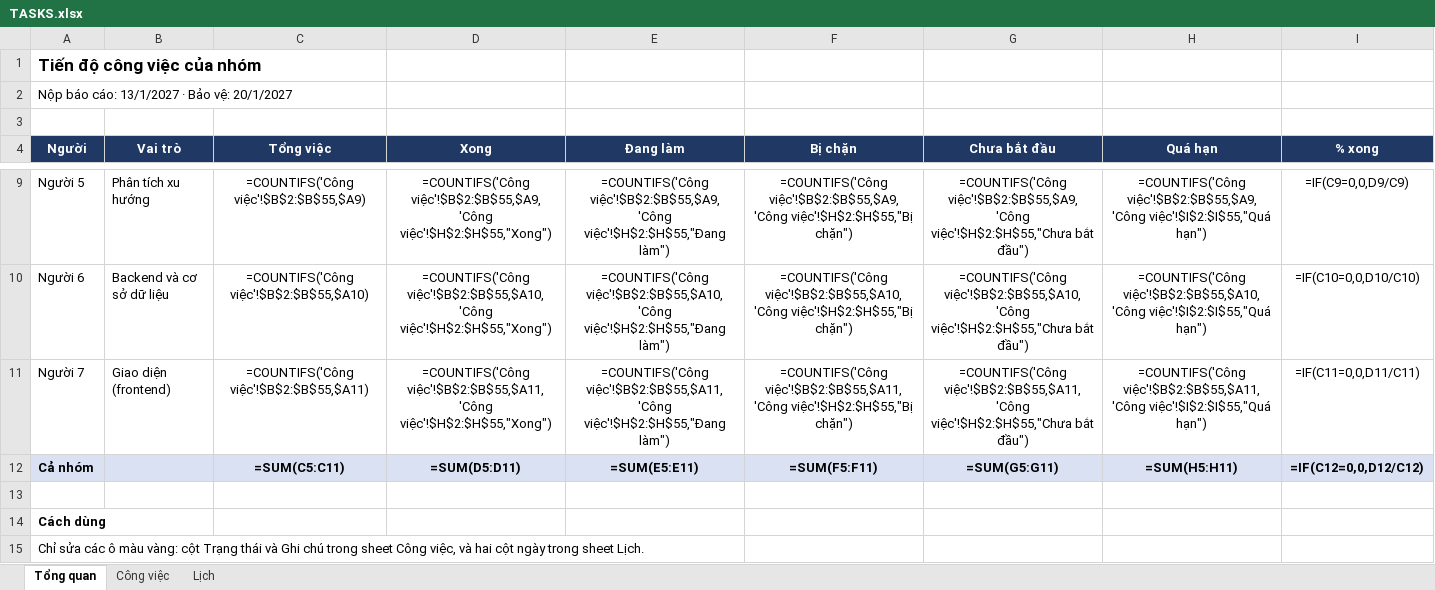
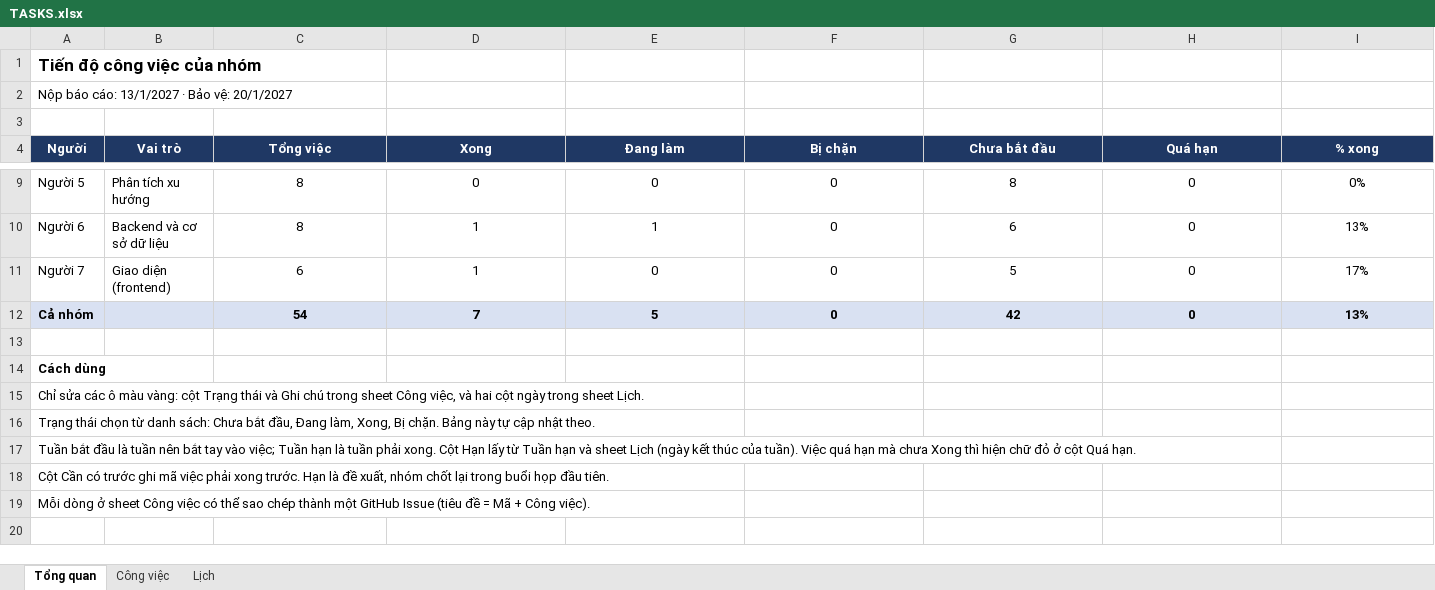
Before and after one commit to Henhhh/Vietnamese_Topic_Trending, an Excel workbook: docs/TASKS.xlsx, sheet Tổng quan, drawn as a sheet; only a part is shown, gaps mark what is left out; the shorter side is filled out with more unchanged rows; values as stored, in another font and other column widths than the file's, no borders; formulas without a stored value are shown as written; the diff covers the shown part only; the diff names each change by its address in the sheet, - before the commit and + after, or states it on an @@ line.

```diff
--- a/docs/TASKS.xlsx (sheet Tổng quan)
+++ b/docs/TASKS.xlsx (sheet Tổng quan)
-C9 (Tổng việc): =COUNTIFS('Công việc'!$B$2:$B$55,$A9)
+C9 (Tổng việc): 8
-D9 (Xong): =COUNTIFS('Công việc'!$B$2:$B$55,$A9,'Công việc'!$H$2:$H$55,"Xong")
+D9 (Xong): 0
-E9 (Đang làm): =COUNTIFS('Công việc'!$B$2:$B$55,$A9,'Công việc'!$H$2:$H$55,"Đang làm")
+E9 (Đang làm): 0
-F9 (Bị chặn): =COUNTIFS('Công việc'!$B$2:$B$55,$A9,'Công việc'!$H$2:$H$55,"Bị chặn")
+F9 (Bị chặn): 0
-G9 (Chưa bắt đầu): =COUNTIFS('Công việc'!$B$2:$B$55,$A9,'Công việc'!$H$2:$H$55,"Chưa bắt đầu")
+G9 (Chưa bắt đầu): 8
-H9 (Quá hạn): =COUNTIFS('Công việc'!$B$2:$B$55,$A9,'Công việc'!$I$2:$I$55,"Quá hạn")
+H9 (Quá hạn): 0
-I9 (% xong): =IF(C9=0,0,D9/C9)
+I9 (% xong): 0%
-C10 (Tổng việc): =COUNTIFS('Công việc'!$B$2:$B$55,$A10)
+C10 (Tổng việc): 8
-D10 (Xong): =COUNTIFS('Công việc'!$B$2:$B$55,$A10,'Công việc'!$H$2:$H$55,"Xong")
+D10 (Xong): 1
-E10 (Đang làm): =COUNTIFS('Công việc'!$B$2:$B$55,$A10,'Công việc'!$H$2:$H$55,"Đang làm")
+E10 (Đang làm): 1
-F10 (Bị chặn): =COUNTIFS('Công việc'!$B$2:$B$55,$A10,'Công việc'!$H$2:$H$55,"Bị chặn")
+F10 (Bị chặn): 0
-G10 (Chưa bắt đầu): =COUNTIFS('Công việc'!$B$2:$B$55,$A10,'Công việc'!$H$2:$H$55,"Chưa bắt đầu")
+G10 (Chưa bắt đầu): 6
-H10 (Quá hạn): =COUNTIFS('Công việc'!$B$2:$B$55,$A10,'Công việc'!$I$2:$I$55,"Quá hạn")
+H10 (Quá hạn): 0
-I10 (% xong): =IF(C10=0,0,D10/C10)
+I10 (% xong): 13%
-C11 (Tổng việc): =COUNTIFS('Công việc'!$B$2:$B$55,$A11)
+C11 (Tổng việc): 6
-D11 (Xong): =COUNTIFS('Công việc'!$B$2:$B$55,$A11,'Công việc'!$H$2:$H$55,"Xong")
+D11 (Xong): 1
-E11 (Đang làm): =COUNTIFS('Công việc'!$B$2:$B$55,$A11,'Công việc'!$H$2:$H$55,"Đang làm")
+E11 (Đang làm): 0
-F11 (Bị chặn): =COUNTIFS('Công việc'!$B$2:$B$55,$A11,'Công việc'!$H$2:$H$55,"Bị chặn")
+F11 (Bị chặn): 0
-G11 (Chưa bắt đầu): =COUNTIFS('Công việc'!$B$2:$B$55,$A11,'Công việc'!$H$2:$H$55,"Chưa bắt đầu")
+G11 (Chưa bắt đầu): 5
-H11 (Quá hạn): =COUNTIFS('Công việc'!$B$2:$B$55,$A11,'Công việc'!$I$2:$I$55,"Quá hạn")
+H11 (Quá hạn): 0
-I11 (% xong): =IF(C11=0,0,D11/C11)
+I11 (% xong): 17%
-C12 (Tổng việc): =SUM(C5:C11)
+C12 (Tổng việc): 54
-D12 (Xong): =SUM(D5:D11)
+D12 (Xong): 7
-E12 (Đang làm): =SUM(E5:E11)
+E12 (Đang làm): 5
-F12 (Bị chặn): =SUM(F5:F11)
+F12 (Bị chặn): 0
-G12 (Chưa bắt đầu): =SUM(G5:G11)
+G12 (Chưa bắt đầu): 42
-H12 (Quá hạn): =SUM(H5:H11)
+H12 (Quá hạn): 0
-I12 (% xong): =IF(C12=0,0,D12/C12)
+I12 (% xong): 13%
```
Also changed, not shown: 28 edited cells elsewhere in this sheet, sheet Công việc, hidden cells.
